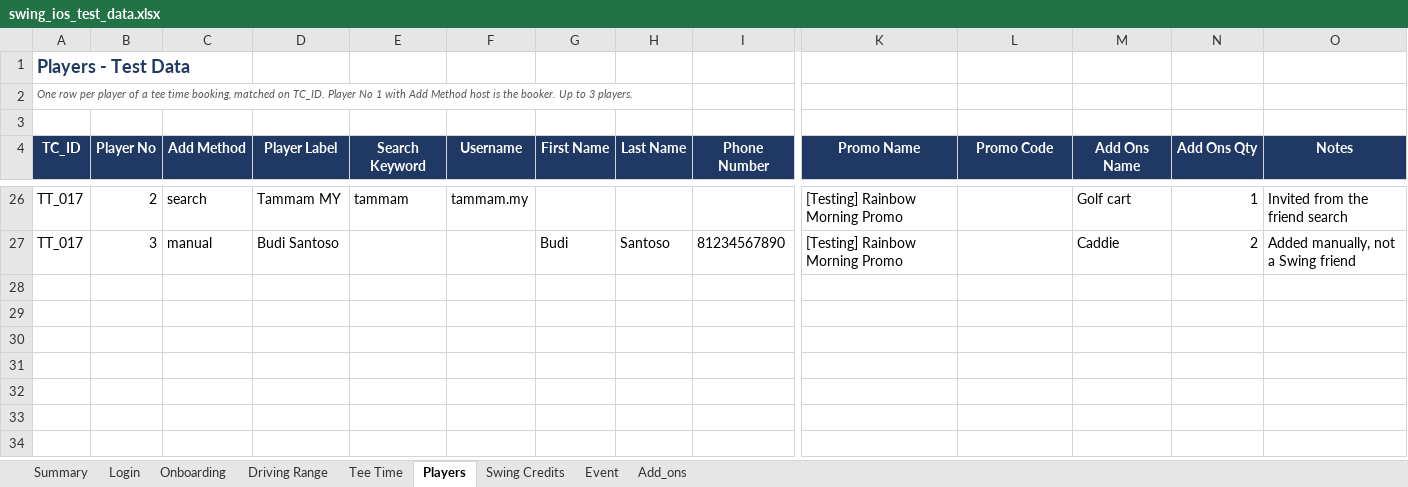
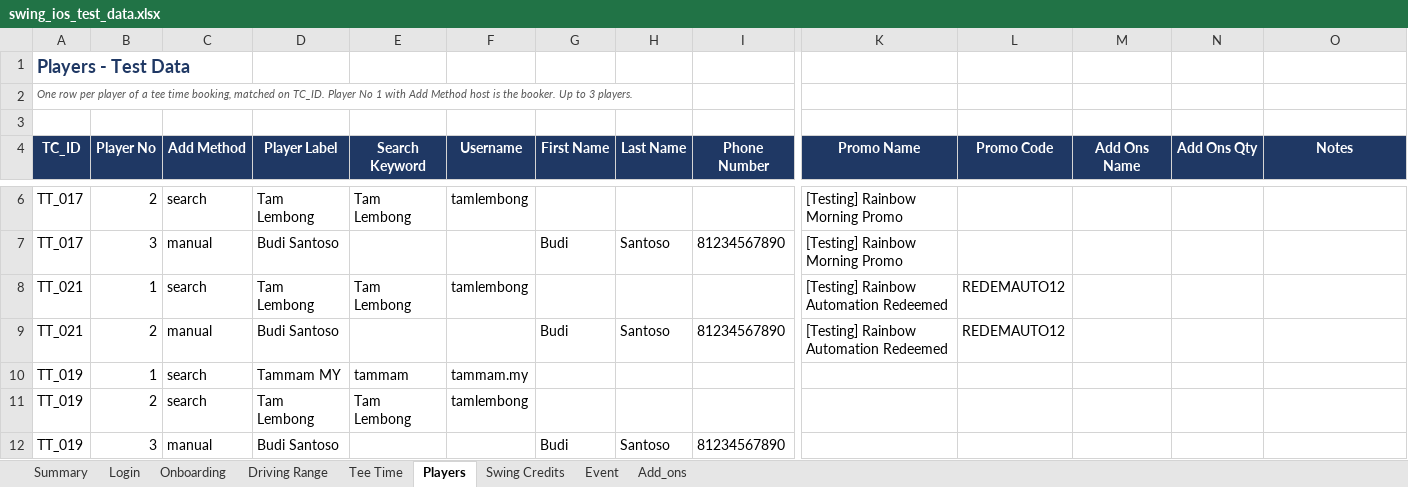
Before and after one commit to getswing/swing-ios-mobile-apps-automation, an Excel workbook: test_data/swing_ios_test_data.xlsx, sheet Players, drawn as a sheet; only a part is shown, gaps mark what is left out; values as stored, in another font and other column widths than the file's, no borders; addresses are those after the commit; rows hold the shown columns only; the diff covers the shown part only; the diff names each change by its address in the sheet, - before the commit and + after, or states it on an @@ line.

```diff
--- a/test_data/swing_ios_test_data.xlsx (sheet Players)
+++ b/test_data/swing_ios_test_data.xlsx (sheet Players)
-D6 (Player Label): Tammam MY
+D6 (Player Label): Tam Lembong
-E6 (Search Keyword): tammam
+E6 (Search Keyword): Tam Lembong
-F6 (Username): tammam.my
+F6 (Username): tamlembong
-M6 (Add Ons Name): Golf cart
+M6 (Add Ons Name): (empty)
-N6 (Add Ons Qty): 1
+N6 (Add Ons Qty): (empty)
-O6 (Notes): Invited from the friend search
+O6 (Notes): (empty)
-M7 (Add Ons Name): Caddie
+M7 (Add Ons Name): (empty)
-N7 (Add Ons Qty): 2
+N7 (Add Ons Qty): (empty)
-O7 (Notes): Added manually, not a Swing friend
+O7 (Notes): (empty)
+row 8: TT_021 | 1 | search | Tam Lembong | Tam Lembong | tamlembong |  |  |  | [Testing] Rainbow Automation Redeemed | REDEMAUTO12
+row 9: TT_021 | 2 | manual | Budi Santoso |  |  | Budi | Santoso | 81234567890 | [Testing] Rainbow Automation Redeemed | REDEMAUTO12
+row 10: TT_019 | 1 | search | Tammam MY | tammam | tammam.my
+row 11: TT_019 | 2 | search | Tam Lembong | Tam Lembong | tamlembong
+row 12: TT_019 | 3 | manual | Budi Santoso |  |  | Budi | Santoso | 81234567890
```
Also changed, not shown: 20 removed rows and 3 edited cells elsewhere in this sheet, sheet Tee Time, sheet Driving Range, sheet Summary, 23 other files.
